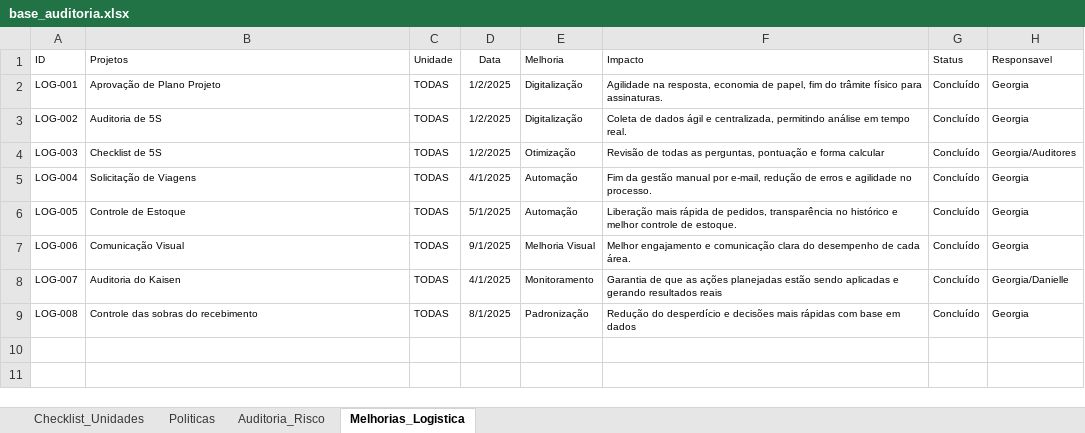
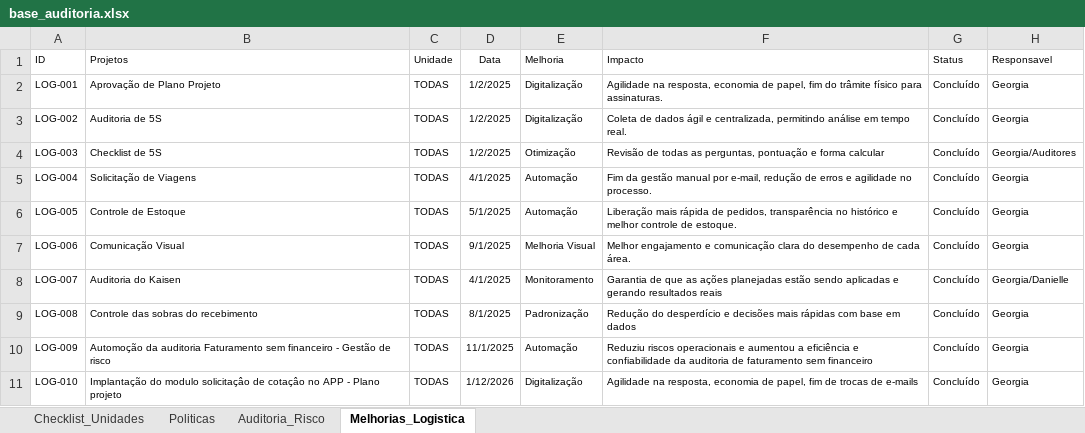
Before and after one commit to Georgiafreitas/dashboardauditorialm, an Excel workbook: base_auditoria.xlsx, sheet Melhorias_Logistica, drawn as a sheet; values as stored, in another font and other column widths than the file's, no borders; the diff names each change by its address in the sheet, - before the commit and + after, or states it on an @@ line.

```diff
--- a/base_auditoria.xlsx (sheet Melhorias_Logistica)
+++ b/base_auditoria.xlsx (sheet Melhorias_Logistica)
+row 10: LOG-009 | Automoção da auditoria Faturamento sem financeiro - Gestão de risco | TODAS | 11/1/2025 | Automação | Reduziu riscos operacionais e aumentou a eficiência e confiabilidade da auditoria de faturamento sem financeiro | Concluído | Georgia
+row 11: LOG-010 | Implantação do modulo solicitaçâo de cotaçâo no APP - Plano projeto | TODAS | 1/12/2026 | Digitalização | Agilidade na resposta, economia de papel, fim de trocas de e-mails | Concluído | Georgia
```
Also changed, not shown: sheet Auditoria_Risco, hidden cells.
